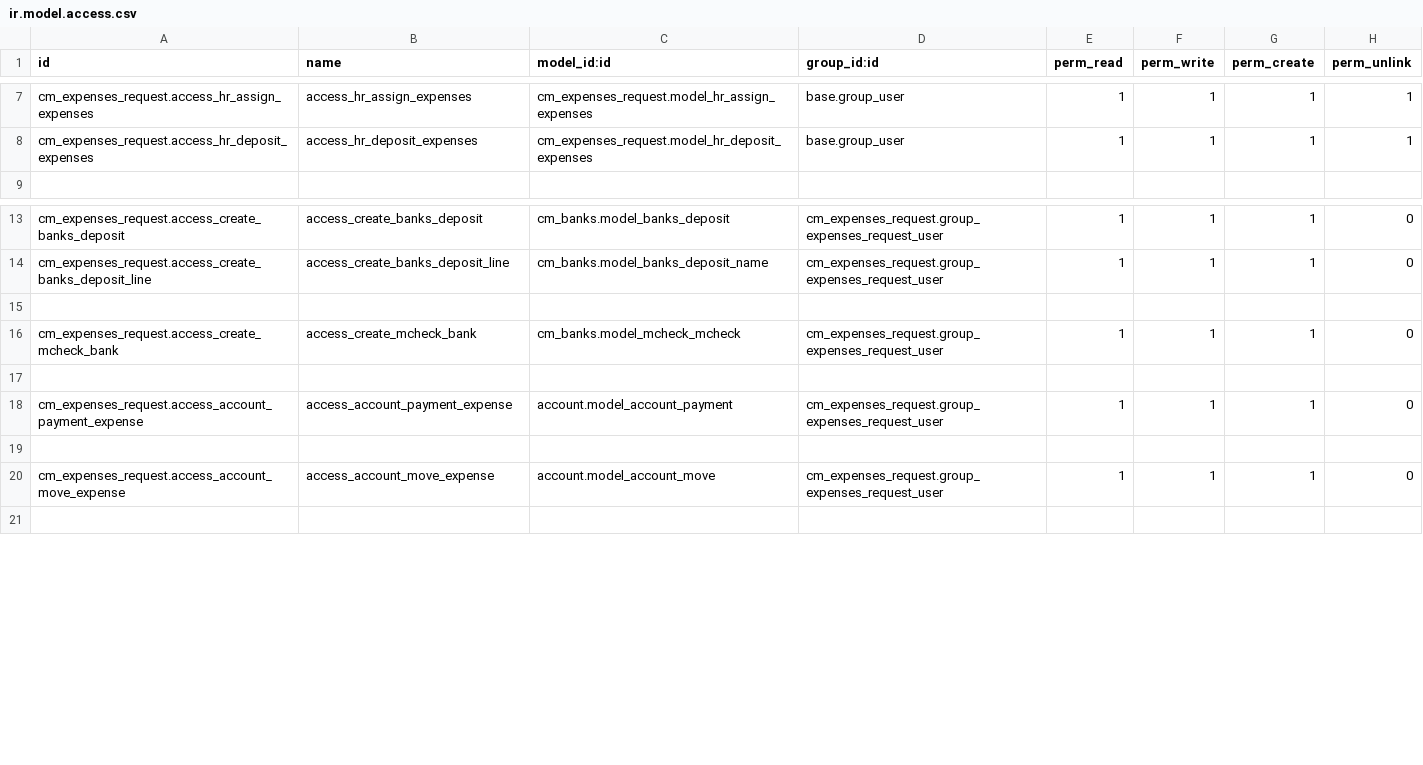
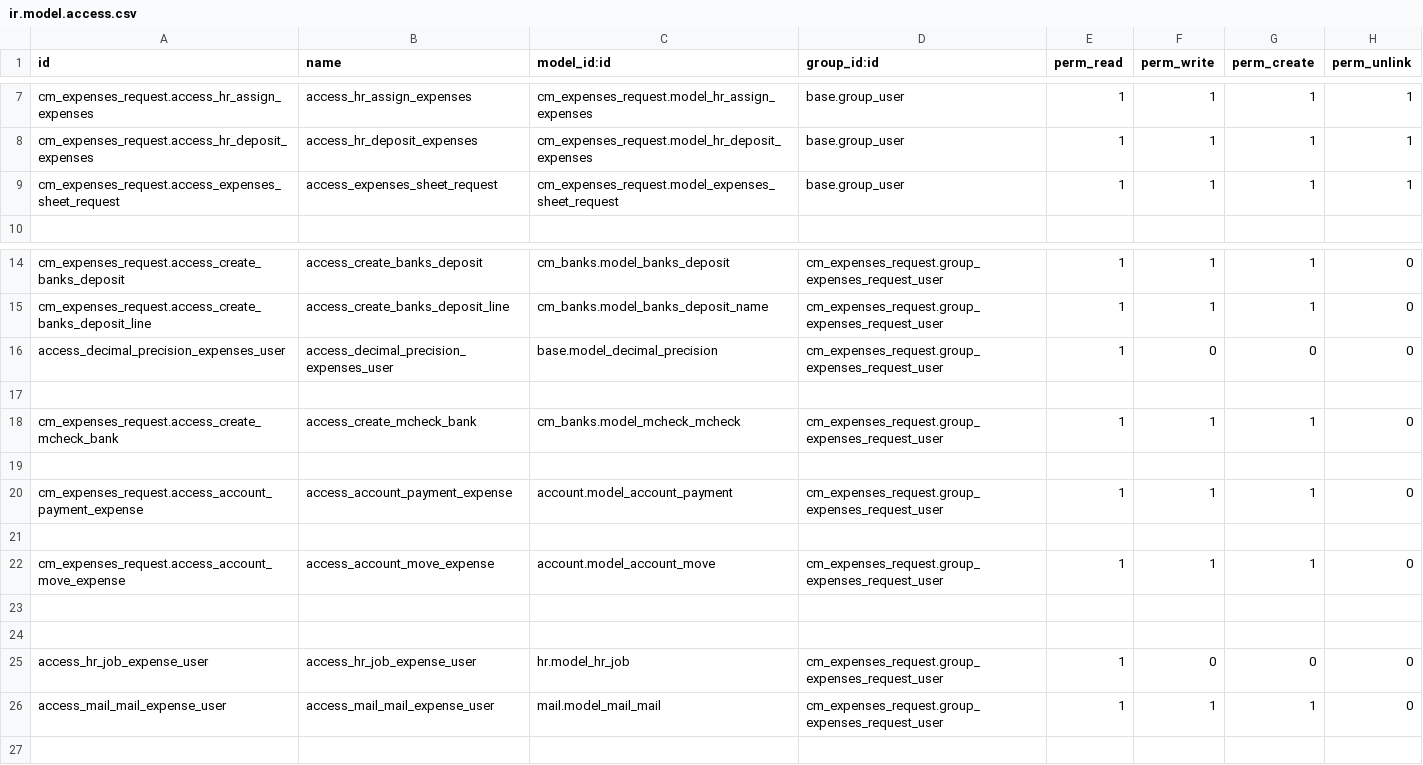
Before and after one commit to helpadcm/cm-rh, a CSV file: cm_expenses_request/security/ir.model.access.csv, drawn as a sheet; only a part is shown, gaps mark what is left out; the diff names each change by its address in the sheet, - before the commit and + after, or states it on an @@ line.

```diff
--- a/cm_expenses_request/security/ir.model.access.csv
+++ b/cm_expenses_request/security/ir.model.access.csv
+row 9: cm_expenses_request.access_expenses_sheet_request | access_expenses_sheet_request | cm_expenses_request.model_expenses_sheet_request | base.group_user | 1 | 1 | 1 | 1
+row 16: access_decimal_precision_expenses_user | access_decimal_precision_expenses_user | base.model_decimal_precision | cm_expenses_request.group_expenses_request_user | 1 | 0 | 0 | 0
+row 23: (empty)
+row 24: (empty)
+row 25: access_hr_job_expense_user | access_hr_job_expense_user | hr.model_hr_job | cm_expenses_request.group_expenses_request_user | 1 | 0 | 0 | 0
+row 26: access_mail_mail_expense_user | access_mail_mail_expense_user | mail.model_mail_mail | cm_expenses_request.group_expenses_request_user | 1 | 1 | 1 | 0
```
Also changed, not shown: 12 other files.
